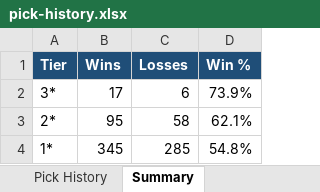
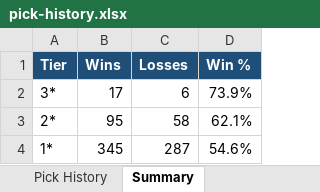
Before and after one commit to nbacomputerman-JimM/NBAModel, an Excel workbook: pick-history.xlsx, sheet Summary, drawn as a sheet; values as stored, in another font and other column widths than the file's, no borders; the diff names each change by its address in the sheet, - before the commit and + after, or states it on an @@ line.

```diff
--- a/pick-history.xlsx (sheet Summary)
+++ b/pick-history.xlsx (sheet Summary)
-C4 (Losses): 285
+C4 (Losses): 287
-D4 (Win %): 54.8%
+D4 (Win %): 54.6%
```
Also changed, not shown: sheet Pick History, 2 other files.
